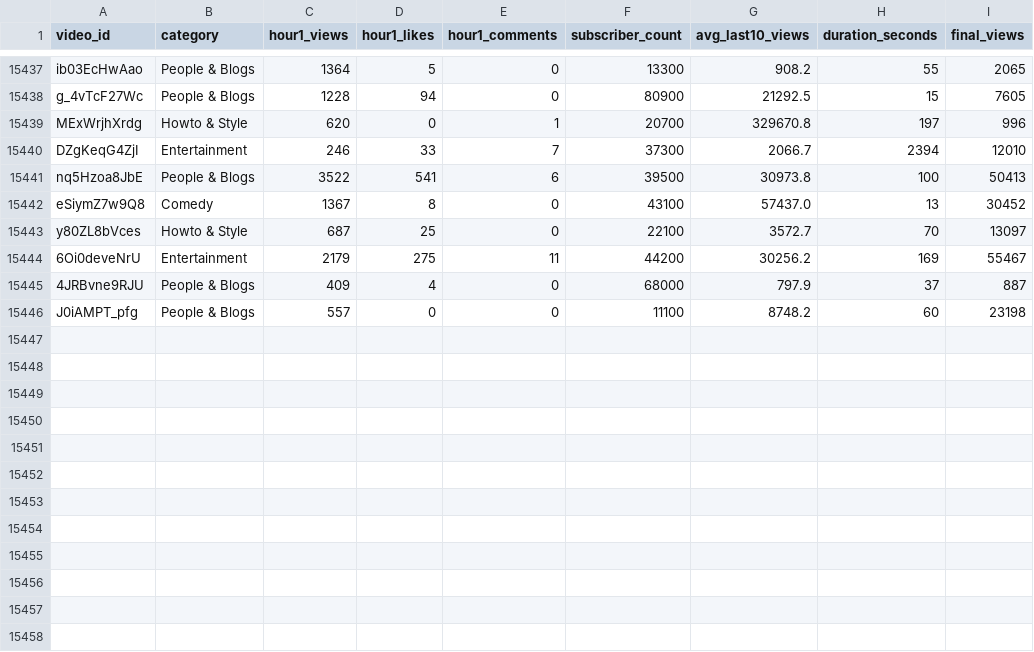
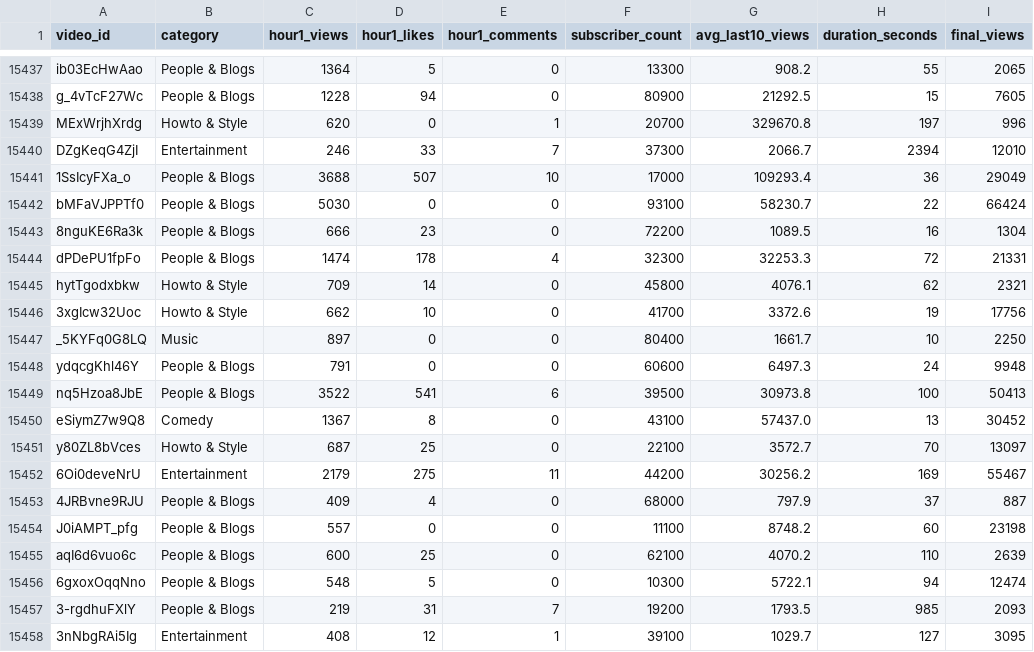
Before and after one commit to jaskiratkalra26/Youtube-Data-Extraction-Pipeline, a CSV file: dataset.csv, drawn as a sheet; only a part is shown, gaps mark what is left out.

```diff
--- a/dataset.csv
+++ b/dataset.csv
@@ -15440,2 +15440,10 @@ MExWrjhXrdg,Howto & Style,620,0,1,20700,329670.8,197,996
 DZgKeqG4ZjI,Entertainment,246,33,7,37300,2066.7,2394,12010
+1SsIcyFXa_o,People & Blogs,3688,507,10,17000,109293.4,36,29049
+bMFaVJPPTf0,People & Blogs,5030,0,0,93100,58230.7,22,66424
+8nguKE6Ra3k,People & Blogs,666,23,0,72200,1089.5,16,1304
+dPDePU1fpFo,People & Blogs,1474,178,4,32300,32253.3,72,21331
+hytTgodxbkw,Howto & Style,709,14,0,45800,4076.1,62,2321
+3xgIcw32Uoc,Howto & Style,662,10,0,41700,3372.6,19,17756
+_5KYFq0G8LQ,Music,897,0,0,80400,1661.7,10,2250
+ydqcgKhl46Y,People & Blogs,791,0,0,60600,6497.3,24,9948
 nq5Hzoa8JbE,People & Blogs,3522,541,6,39500,30973.8,100,50413
@@ -15446 +15454,5 @@ y80ZL8bVces,Howto & Style,687,25,0,22100,3572.7,70,13097
 J0iAMPT_pfg,People & Blogs,557,0,0,11100,8748.2,60,23198
+aqI6d6vuo6c,People & Blogs,600,25,0,62100,4070.2,110,2639
+6gxoxOqqNno,People & Blogs,548,5,0,10300,5722.1,94,12474
+3-rgdhuFXlY,People & Blogs,219,31,7,19200,1793.5,985,2093
+3nNbgRAi5Ig,Entertainment,408,12,1,39100,1029.7,127,3095
```
Also changed, not shown: final_data.csv, hour1_data.csv, 1 other file.
